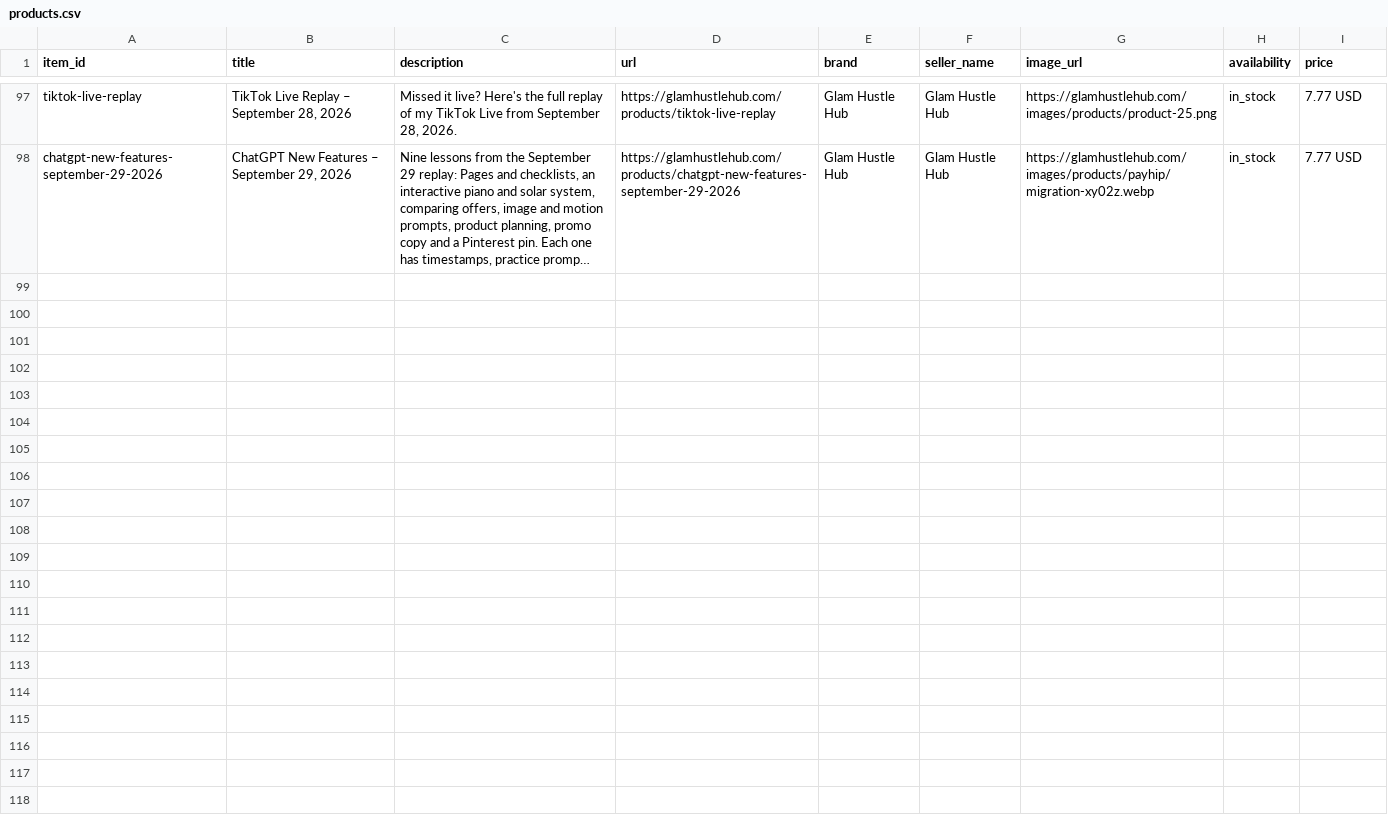
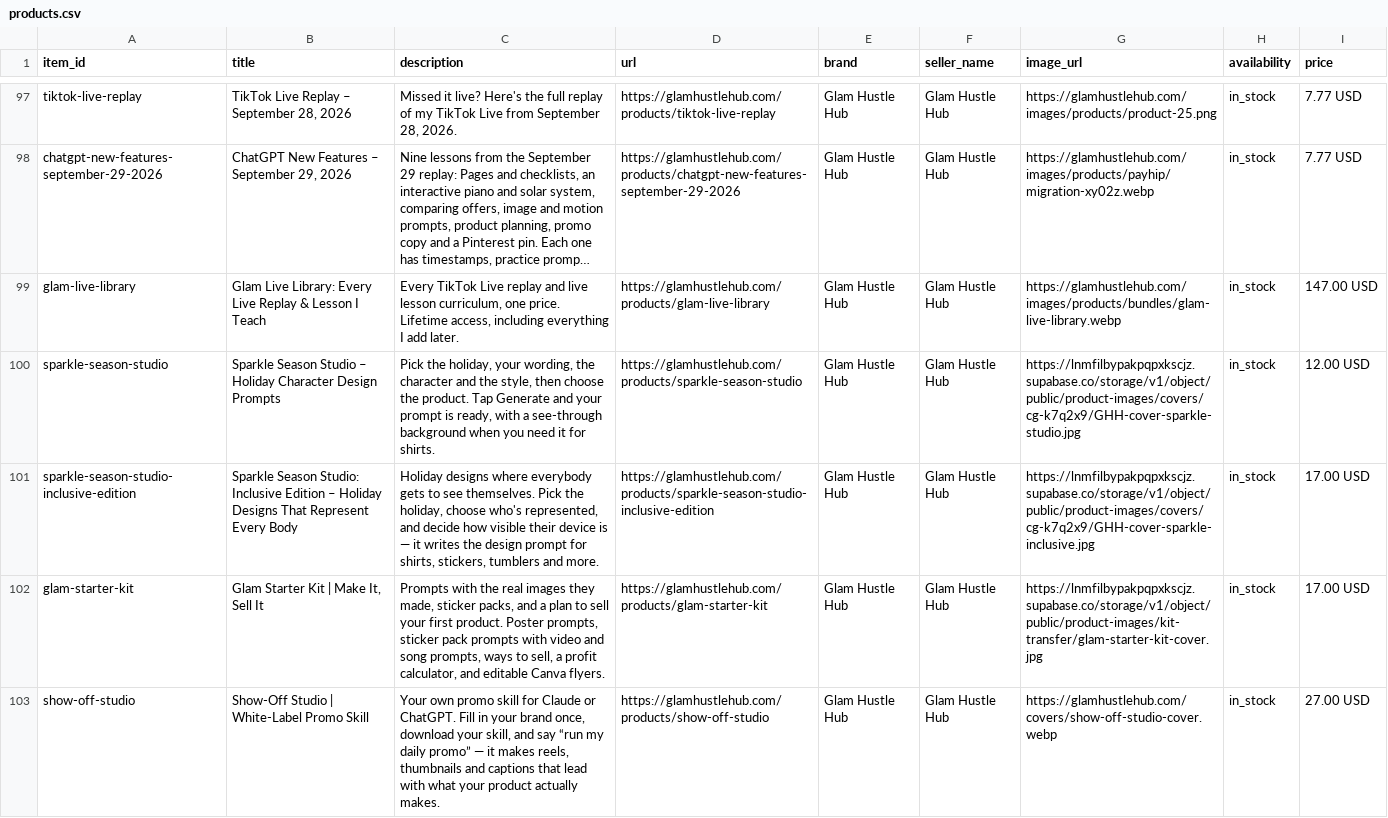
Before and after one commit to nakeymasi-coder/glam-product-feed, a CSV file: products.csv, drawn as a sheet; only a part is shown, gaps mark what is left out; long unchanged cells end in …; the diff names each change by its address in the sheet, - before the commit and + after, or states it on an @@ line.

Commit message:
Product feed: add 5 new products from glamhustlehub.com (102 total)
New since Nov 11 feed build: Glam Live Library, Sparkle Season Studio,
Sparkle Season Studio Inclusive Edition, Glam Starter Kit, Show-Off Studio.

```diff
--- a/products.csv
+++ b/products.csv
+row 99: glam-live-library | Glam Live Library: Every Live Replay & Lesson I Teach | Every TikTok Live replay and live lesson curriculum, one price. Lifetime access, including everything I add later. | https://glamhustlehub.com/products/glam-live-library | Glam Hustle Hub | Glam Hustle Hub | https://glamhustlehub.com/images/products/bundles/glam-live-library.webp | in_stock | 147.00 USD
+row 100: sparkle-season-studio | Sparkle Season Studio – Holiday Character Design Prompts | Pick the holiday, your wording, the character and the style, then choose the product. Tap Generate and your prompt is ready, with a see-through background when you need it for shirts. | https://glamhustlehub.com/products/sparkle-season-studio | Glam Hustle Hub | Glam Hustle Hub | https://lnmfilbypakpqpxkscjz.supabase.co/storage/v1/object/public/product-images/covers/cg-k7q2x9/GHH-cover-sparkle-studio.jpg | in_stock | 12.00 USD
+row 101: sparkle-season-studio-inclusive-edition | Sparkle Season Studio: Inclusive Edition – Holiday Designs That Represent Every Body | Holiday designs where everybody gets to see themselves. Pick the holiday, choose who's represented, and decide how visible their device is — it writes the design prompt for shirts, stickers, tumblers and more. | https://glamhustlehub.com/products/sparkle-season-studio-inclusive-edition | Glam Hustle Hub | Glam Hustle Hub | https://lnmfilbypakpqpxkscjz.supabase.co/storage/v1/object/public/product-images/covers/cg-k7q2x9/GHH-cover-sparkle-inclusive.jpg | in_stock | 17.00 USD
+row 102: glam-starter-kit | Glam Starter Kit | Make It, Sell It | Prompts with the real images they made, sticker packs, and a plan to sell your first product. Poster prompts, sticker pack prompts with video and song prompts, ways to sell, a profit calculator, and editable Canva flyers. | https://glamhustlehub.com/products/glam-starter-kit | Glam Hustle Hub | Glam Hustle Hub | https://lnmfilbypakpqpxkscjz.supabase.co/storage/v1/object/public/product-images/kit-transfer/glam-starter-kit-cover.jpg | in_stock | 17.00 USD
+row 103: show-off-studio | Show-Off Studio | White-Label Promo Skill | Your own promo skill for Claude or ChatGPT. Fill in your brand once, download your skill, and say “run my daily promo” — it makes reels, thumbnails and captions that lead with what your product actually makes. | https://glamhustlehub.com/products/show-off-studio | Glam Hustle Hub | Glam Hustle Hub | https://glamhustlehub.com/covers/show-off-studio-cover.webp | in_stock | 27.00 USD
```
Also changed, not shown: 1 other file.
